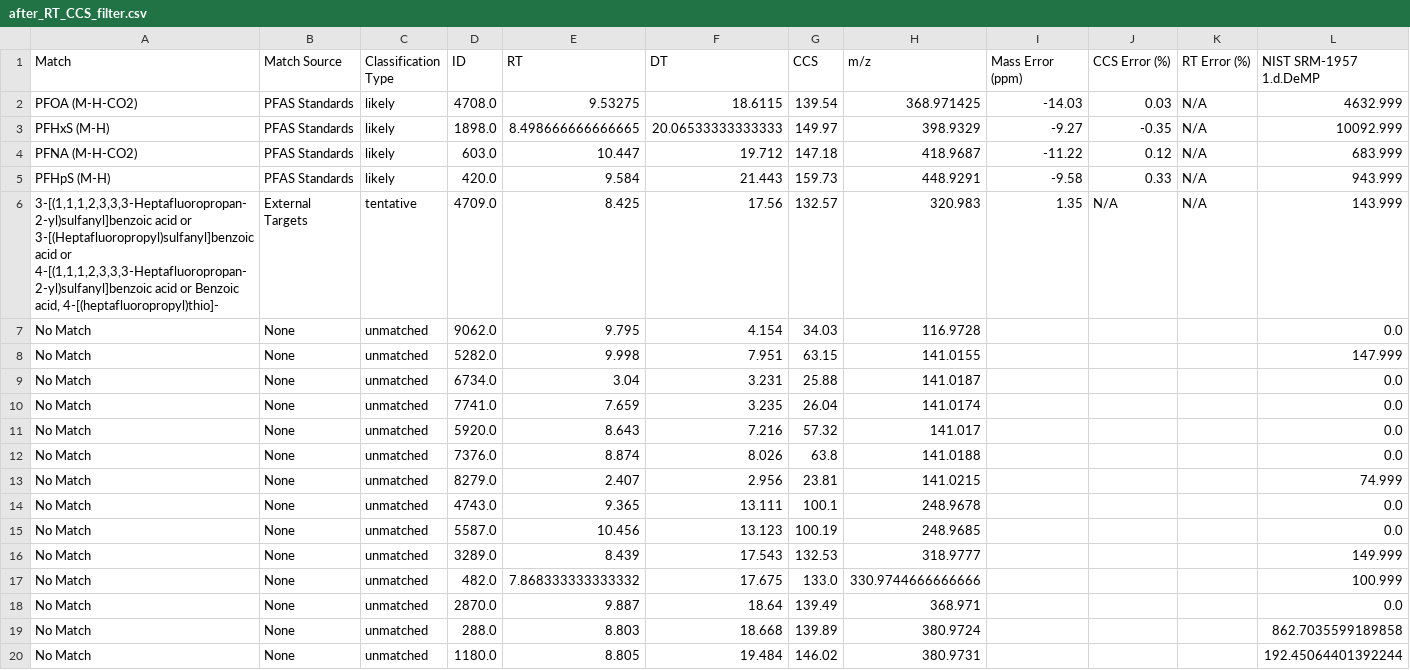
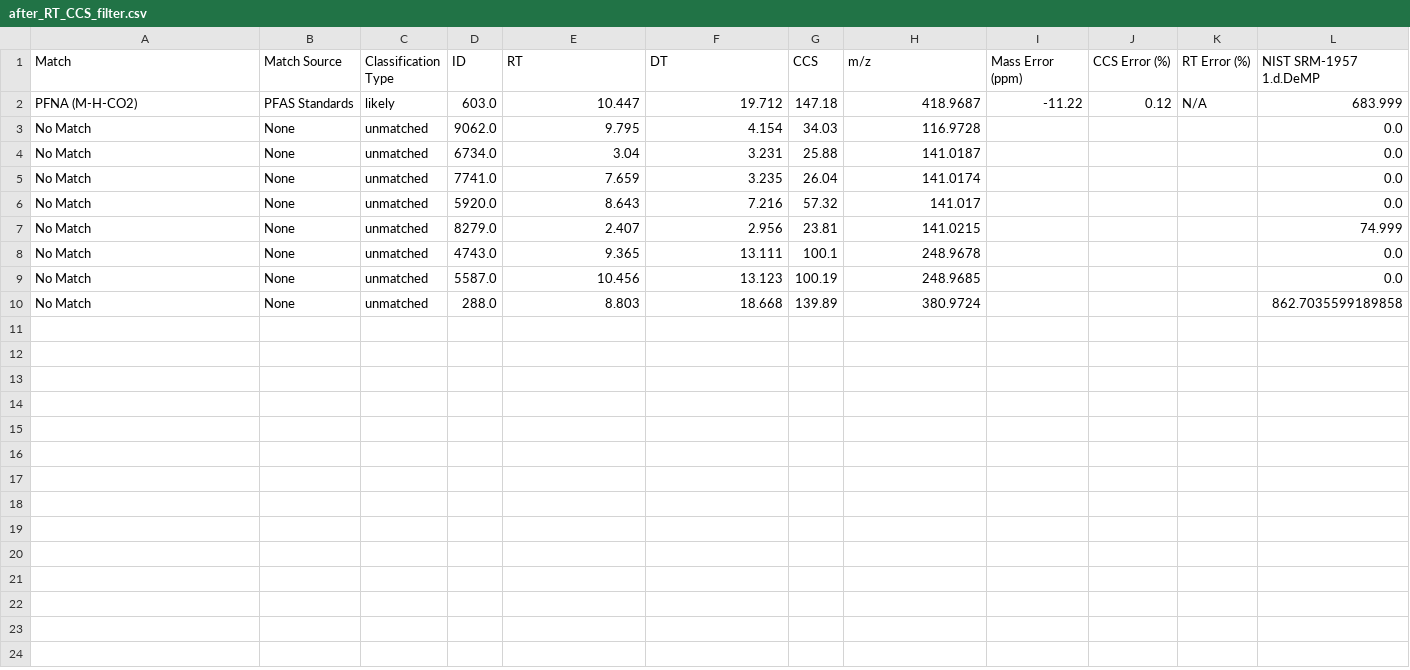
Before and after one commit to greg1d/PFAS-IMplementor-for-Mass-Spectrometry--PIMMS-, a CSV file: PIMMS Validation work/PIMMS data/after_RT_CCS_filter.csv, drawn as a sheet; only a part is shown; rows hold the shown columns only; the diff names each change by its address in the sheet, - before the commit and + after, or states it on an @@ line.

```diff
--- a/PIMMS Validation work/PIMMS data/after_RT_CCS_filter.csv
+++ b/PIMMS Validation work/PIMMS data/after_RT_CCS_filter.csv
-row 2: PFOA (M-H-CO2) | PFAS Standards | likely | 4708.0 | 9.53275 | 18.6115 | 139.54 | 368.971425 | -14.03 | 0.03 | N/A | 4632.999
-row 3: PFHxS (M-H) | PFAS Standards | likely | 1898.0 | 8.498666666666665 | 20.06533333333333 | 149.97 | 398.9329 | -9.27 | -0.35 | N/A | 10092.999
-row 5: PFHpS (M-H) | PFAS Standards | likely | 420.0 | 9.584 | 21.443 | 159.73 | 448.9291 | -9.58 | 0.33 | N/A | 943.999
-row 6: 3-[(1,1,1,2,3,3,3-Heptafluoropropan-2-yl)sulfanyl]benzoic acid or 3-[(Heptafluoropropyl)sulfanyl]benzoic acid or 4-[(1,1,1,2,3,3,3-Heptafluoropropan-2-yl)sulfanyl]benzoic acid or Benzoic acid, 4-[(heptafluoropropyl)thio]- | External Targets | tentative | 4709.0 | 8.425 | 17.56 | 132.57 | 320.983 | 1.35 | N/A | N/A | 143.999
-row 8: No Match | None | unmatched | 5282.0 | 9.998 | 7.951 | 63.15 | 141.0155 |  |  |  | 147.999
-row 12: No Match | None | unmatched | 7376.0 | 8.874 | 8.026 | 63.8 | 141.0188 |  |  |  | 0.0
-row 16: No Match | None | unmatched | 3289.0 | 8.439 | 17.543 | 132.53 | 318.9777 |  |  |  | 149.999
-row 17: No Match | None | unmatched | 482.0 | 7.868333333333332 | 17.675 | 133.0 | 330.9744666666666 |  |  |  | 100.999
-row 18: No Match | None | unmatched | 2870.0 | 9.887 | 18.64 | 139.49 | 368.971 |  |  |  | 0.0
-row 20: No Match | None | unmatched | 1180.0 | 8.805 | 19.484 | 146.02 | 380.9731 |  |  |  | 192.45064401392244
```
Also changed, not shown: 3 other files.
